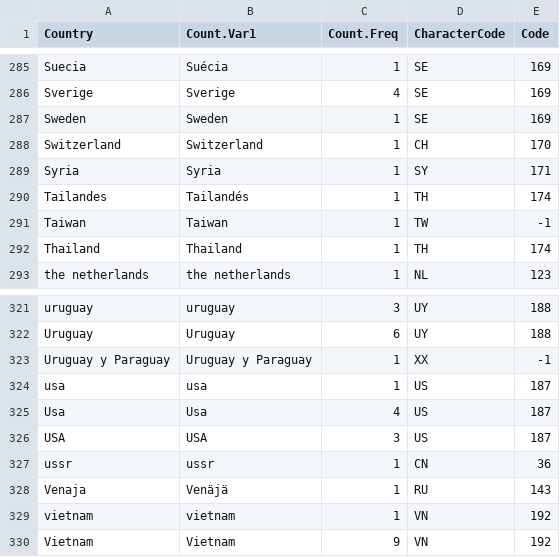
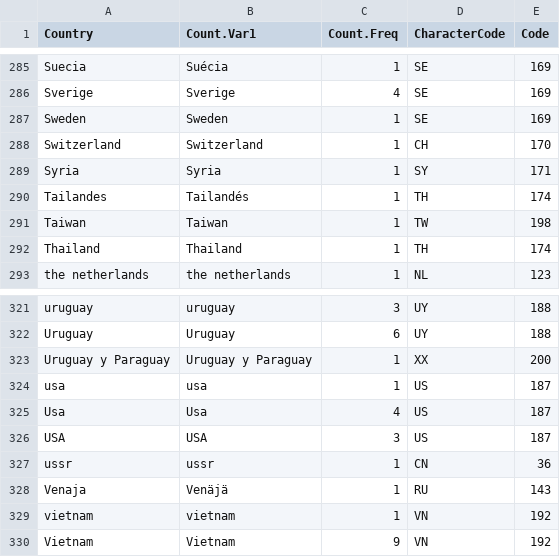
Before and after one commit to ctmazilu/RecodingR, a CSV file: all_country_dfQ16a.csv, drawn as a sheet; only a part is shown, gaps mark what is left out; the diff covers the shown part only.

```diff
--- a/all_country_dfQ16a.csv
+++ b/all_country_dfQ16a.csv
@@ -290,3 +290,3 @@
 "Tailandes","Tailandés",1,"TH",174
-"Taiwan","Taiwan",1,"TW",-1
+"Taiwan","Taiwan",1,"TW",198
 "Thailand","Thailand",1,"TH",174
@@ -322,3 +322,3 @@
 "Uruguay","Uruguay",6,"UY",188
-"Uruguay y Paraguay","Uruguay y Paraguay",1,"XX",-1
+"Uruguay y Paraguay","Uruguay y Paraguay",1,"XX",200
 "usa","usa",1,"US",187
```
Also changed, not shown: 7 edited cells elsewhere in this file, all_country_dfQ13r2oe.csv.
